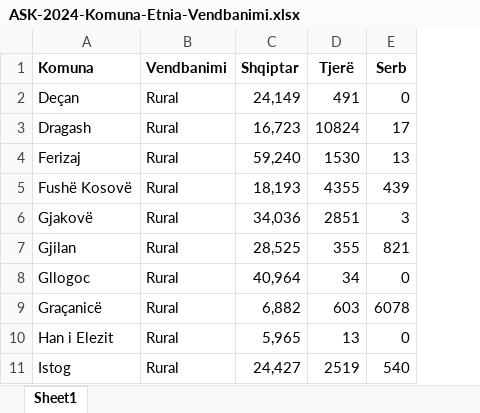
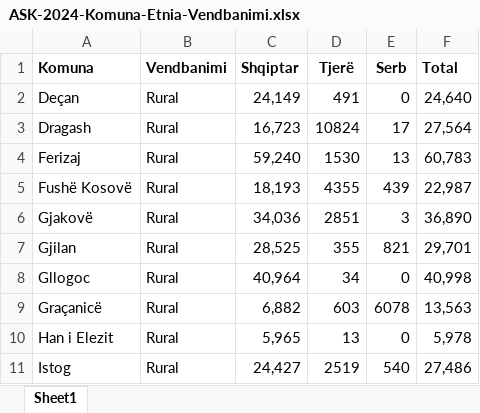
Before and after one commit to ubo-team/sample-automatization, an Excel workbook: excel-files/ASK-2024-Komuna-Etnia-Vendbanimi.xlsx, sheet Sheet1, drawn as a sheet; only a part is shown; values as stored, in another font and other column widths than the file's, no borders; the diff names each change by its address in the sheet, - before the commit and + after, or states it on an @@ line.

```diff
--- a/excel-files/ASK-2024-Komuna-Etnia-Vendbanimi.xlsx (sheet Sheet1)
+++ b/excel-files/ASK-2024-Komuna-Etnia-Vendbanimi.xlsx (sheet Sheet1)
+column F (Total), rows 2-11: 24,640 | 27,564 | 60,783 | 22,987 | 36,890 | 29,701 | 40,998 | 13,563 | 5,978 | 27,486
```
Also changed, not shown: 1 other file.
